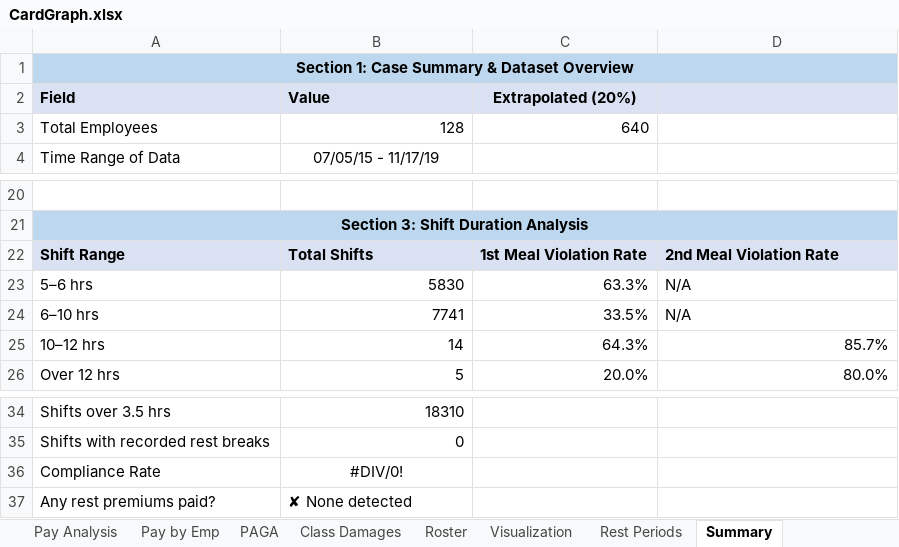
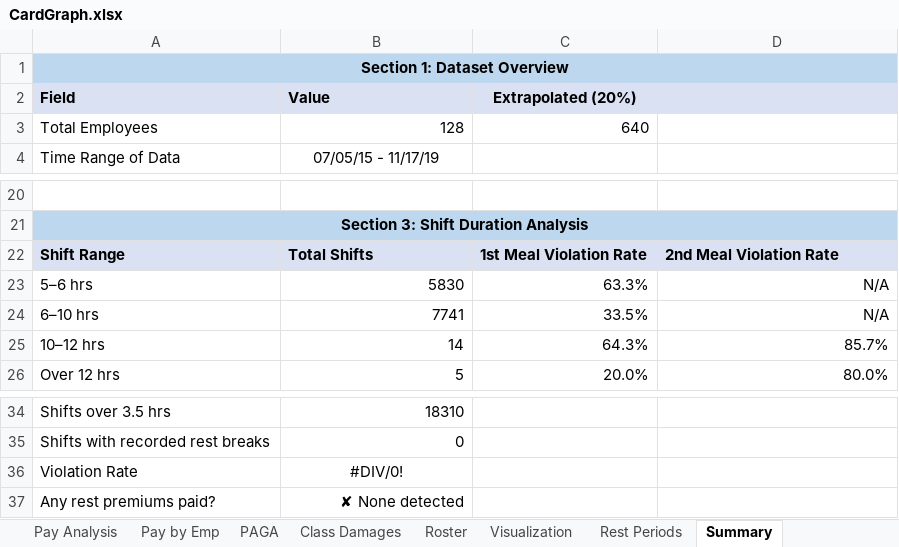
Before and after one commit to cyan1dex/LaborLens-, an Excel workbook: LaborLens/CardGraph.xlsx, sheet Summary, drawn as a sheet; only a part is shown, gaps mark what is left out; values as stored, in another font and other column widths than the file's, no borders; the diff names each change by its address in the sheet, - before the commit and + after, or states it on an @@ line.

```diff
--- a/LaborLens/CardGraph.xlsx (sheet Summary)
+++ b/LaborLens/CardGraph.xlsx (sheet Summary)
-A1: Section 1: Case Summary & Dataset Overview
+A1: Section 1: Dataset Overview
-D23:D24 alignment: left
+D23:D24 alignment: right
-A36: Compliance Rate
+A36: Violation Rate
-B37 alignment: left
+B37 alignment: right
```
Also changed, not shown: sheet Rest Periods, sheet Pay Analysis, sheet Class Damages, 2 other files.
